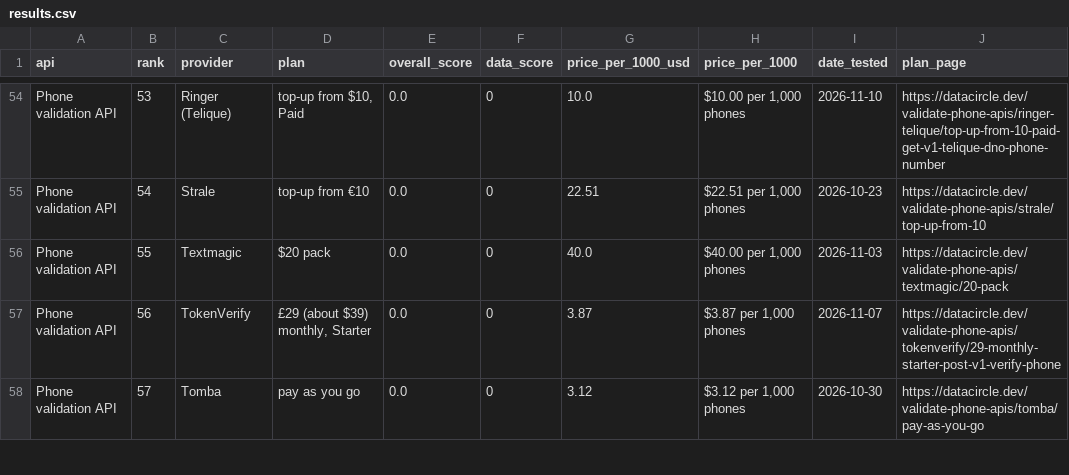
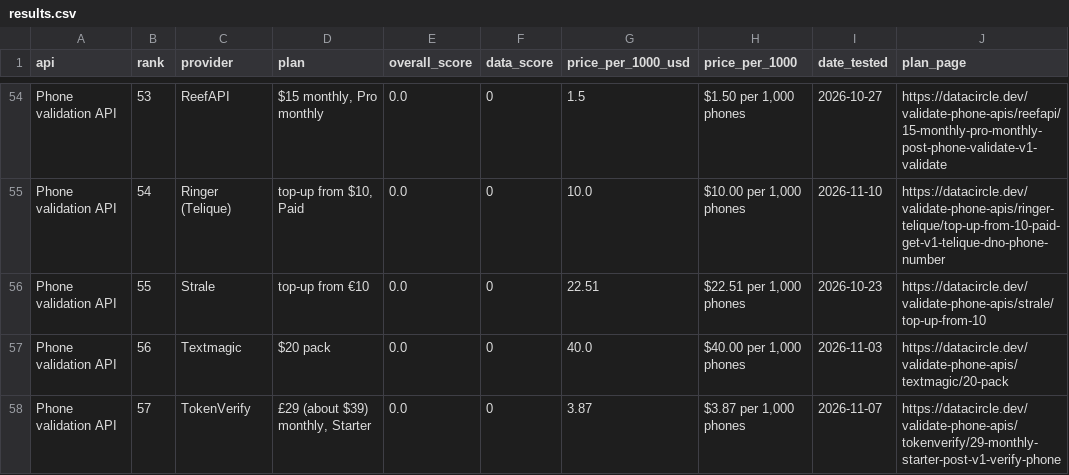
Before and after one commit to waynehamadi/best-phone-validation-api, a CSV file: results.csv, drawn as a sheet; only a part is shown, gaps mark what is left out; the diff covers the shown part only; the diff names each change by its address in the sheet, - before the commit and + after, or states it on an @@ line.

Commit message:
Benchmark results from datacircle.dev

```diff
--- a/results.csv
+++ b/results.csv
-C54 (provider): Ringer (Telique)
+C54 (provider): ReefAPI
-D54 (plan): top-up from $10, Paid
+D54 (plan): $15 monthly, Pro monthly
-G54 (price_per_1000_usd): 10.0
+G54 (price_per_1000_usd): 1.5
-H54 (price_per_1000): $10.00 per 1,000 phones
+H54 (price_per_1000): $1.50 per 1,000 phones
-I54 (date_tested): 2026-11-10
+I54 (date_tested): 2026-10-27
-J54 (plan_page): https://datacircle.dev/validate-phone-apis/ringer-telique/top-up-from-10-paid-get-v1-telique-dno-phone-number
+J54 (plan_page): https://datacircle.dev/validate-phone-apis/reefapi/15-monthly-pro-monthly-post-phone-validate-v1-validate
-C55 (provider): Strale
+C55 (provider): Ringer (Telique)
-D55 (plan): top-up from €10
+D55 (plan): top-up from $10, Paid
-G55 (price_per_1000_usd): 22.51
+G55 (price_per_1000_usd): 10.0
-H55 (price_per_1000): $22.51 per 1,000 phones
+H55 (price_per_1000): $10.00 per 1,000 phones
-I55 (date_tested): 2026-10-23
+I55 (date_tested): 2026-11-10
-J55 (plan_page): https://datacircle.dev/validate-phone-apis/strale/top-up-from-10
+J55 (plan_page): https://datacircle.dev/validate-phone-apis/ringer-telique/top-up-from-10-paid-get-v1-telique-dno-phone-number
-C56 (provider): Textmagic
+C56 (provider): Strale
-D56 (plan): $20 pack
+D56 (plan): top-up from €10
-G56 (price_per_1000_usd): 40.0
+G56 (price_per_1000_usd): 22.51
-H56 (price_per_1000): $40.00 per 1,000 phones
+H56 (price_per_1000): $22.51 per 1,000 phones
-I56 (date_tested): 2026-11-03
+I56 (date_tested): 2026-10-23
-J56 (plan_page): https://datacircle.dev/validate-phone-apis/textmagic/20-pack
+J56 (plan_page): https://datacircle.dev/validate-phone-apis/strale/top-up-from-10
-C57 (provider): TokenVerify
+C57 (provider): Textmagic
-D57 (plan): £29 (about $39) monthly, Starter
+D57 (plan): $20 pack
-G57 (price_per_1000_usd): 3.87
+G57 (price_per_1000_usd): 40.0
-H57 (price_per_1000): $3.87 per 1,000 phones
+H57 (price_per_1000): $40.00 per 1,000 phones
-I57 (date_tested): 2026-11-07
+I57 (date_tested): 2026-11-03
-J57 (plan_page): https://datacircle.dev/validate-phone-apis/tokenverify/29-monthly-starter-post-v1-verify-phone
+J57 (plan_page): https://datacircle.dev/validate-phone-apis/textmagic/20-pack
-C58 (provider): Tomba
+C58 (provider): TokenVerify
-D58 (plan): pay as you go
+D58 (plan): £29 (about $39) monthly, Starter
-G58 (price_per_1000_usd): 3.12
+G58 (price_per_1000_usd): 3.87
-H58 (price_per_1000): $3.12 per 1,000 phones
+H58 (price_per_1000): $3.87 per 1,000 phones
-I58 (date_tested): 2026-10-30
+I58 (date_tested): 2026-11-07
-J58 (plan_page): https://datacircle.dev/validate-phone-apis/tomba/pay-as-you-go
+J58 (plan_page): https://datacircle.dev/validate-phone-apis/tokenverify/29-monthly-starter-post-v1-verify-phone
```
Also changed, not shown: 4 added rows and 110 edited cells elsewhere in this file, 1 other file.
